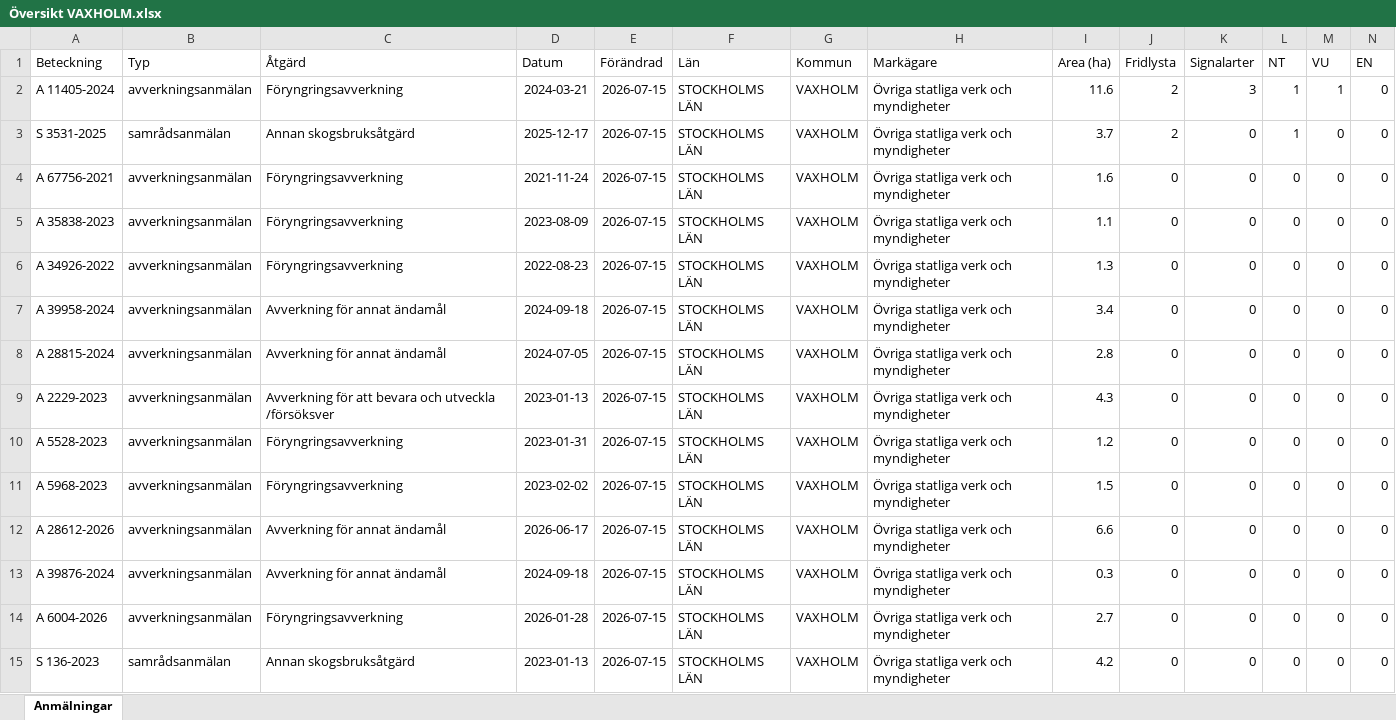
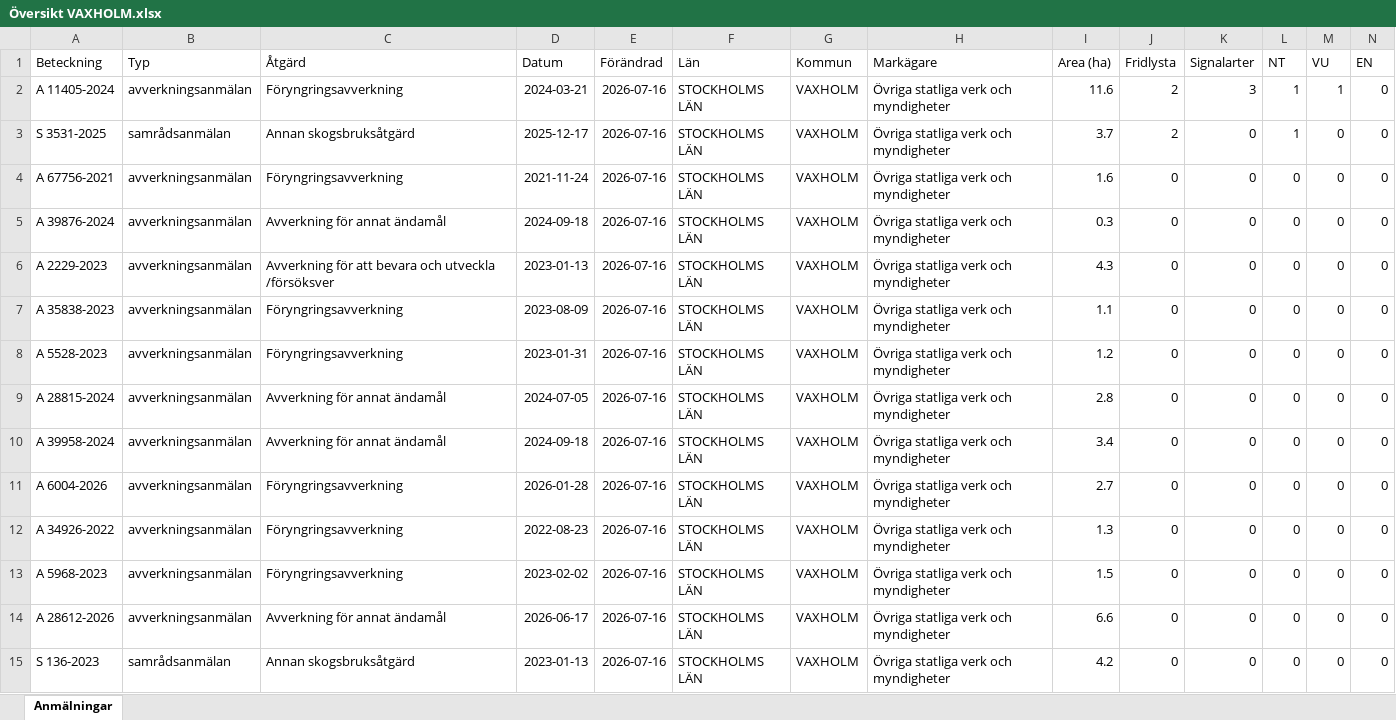
Before and after one commit to klasma/Logging_0187, an Excel workbook: Översikt VAXHOLM.xlsx, sheet Anmälningar, drawn as a sheet; only a part is shown; values as stored, in another font and other column widths than the file's, no borders; removed rows and columns are numbered as before the commit, all else as after; rows hold the shown columns only; the diff names each change by its address in the sheet, - before the commit and + after, or states it on an @@ line.

```diff
--- a/Översikt VAXHOLM.xlsx (sheet Anmälningar)
+++ b/Översikt VAXHOLM.xlsx (sheet Anmälningar)
-E2:E4 (Förändrad): 2026-07-15
+E2:E4 (Förändrad): 2026-07-16
+row 5: A 39876-2024 | avverkningsanmälan | Avverkning för annat ändamål | 2024-09-18 | 2026-07-16 | STOCKHOLMS LÄN | VAXHOLM | Övriga statliga verk och myndigheter | 0.3 | 0 | 0 | 0 | 0 | 0
+row 6: A 2229-2023 | avverkningsanmälan | Avverkning för att bevara och utveckla /försöksver | 2023-01-13 | 2026-07-16 | STOCKHOLMS LÄN | VAXHOLM | Övriga statliga verk och myndigheter | 4.3 | 0 | 0 | 0 | 0 | 0
-E7:E8 (Förändrad): 2026-07-15
+E7:E8 (Förändrad): 2026-07-16
-A8 (Beteckning): A 34926-2022
+A8 (Beteckning): A 5528-2023
-D8 (Datum): 2022-08-23
+D8 (Datum): 2023-01-31
-I8 (Area (ha)): 1.3
+I8 (Area (ha)): 1.2
-row 7: A 39958-2024 | avverkningsanmälan | Avverkning för annat ändamål | 2024-09-18 | 2026-07-15 | STOCKHOLMS LÄN | VAXHOLM | Övriga statliga verk och myndigheter | 3.4 | 0 | 0 | 0 | 0 | 0
-E9:E10 (Förändrad): 2026-07-15
+E9:E10 (Förändrad): 2026-07-16
-A10 (Beteckning): A 2229-2023
+A10 (Beteckning): A 39958-2024
-C10 (Åtgärd): Avverkning för att bevara och utveckla /försöksver
+C10 (Åtgärd): Avverkning för annat ändamål
-D10 (Datum): 2023-01-13
+D10 (Datum): 2024-09-18
-I10 (Area (ha)): 4.3
+I10 (Area (ha)): 3.4
+row 11: A 6004-2026 | avverkningsanmälan | Föryngringsavverkning | 2026-01-28 | 2026-07-16 | STOCKHOLMS LÄN | VAXHOLM | Övriga statliga verk och myndigheter | 2.7 | 0 | 0 | 0 | 0 | 0
-A12 (Beteckning): A 5528-2023
+A12 (Beteckning): A 34926-2022
-D12 (Datum): 2023-01-31
+D12 (Datum): 2022-08-23
-E12:E14 (Förändrad): 2026-07-15
+E12:E14 (Förändrad): 2026-07-16
-I12 (Area (ha)): 1.2
+I12 (Area (ha)): 1.3
-row 13: A 39876-2024 | avverkningsanmälan | Avverkning för annat ändamål | 2024-09-18 | 2026-07-15 | STOCKHOLMS LÄN | VAXHOLM | Övriga statliga verk och myndigheter | 0.3 | 0 | 0 | 0 | 0 | 0
-row 14: A 6004-2026 | avverkningsanmälan | Föryngringsavverkning | 2026-01-28 | 2026-07-15 | STOCKHOLMS LÄN | VAXHOLM | Övriga statliga verk och myndigheter | 2.7 | 0 | 0 | 0 | 0 | 0
-E15 (Förändrad): 2026-07-15
+E15 (Förändrad): 2026-07-16
```
Also changed, not shown: artfynd/A 11405-2024 artfynd.xlsx, artfynd/S 3531-2025 artfynd.xlsx, 10 other files.
